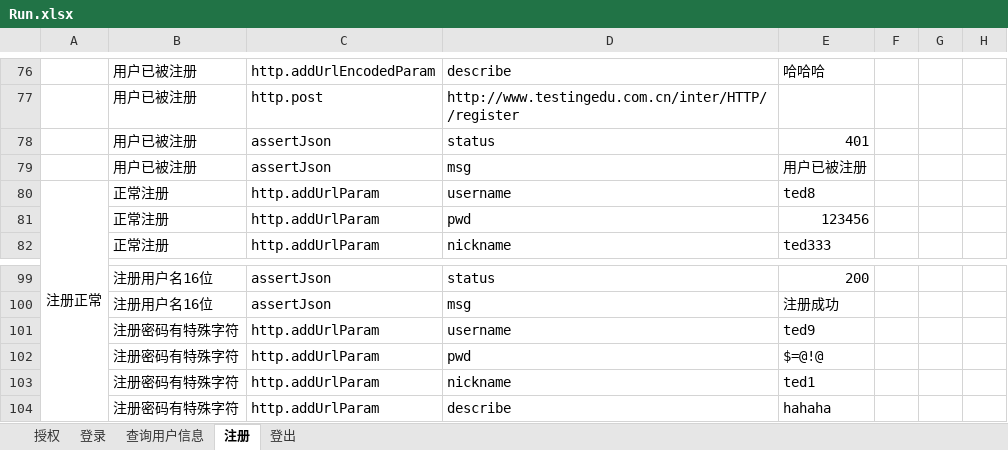
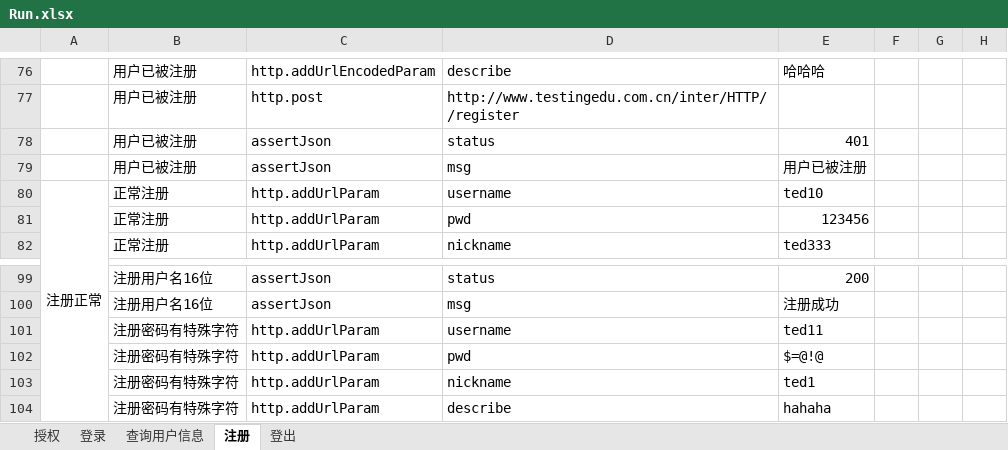
Before and after one commit to zghnwsq/InterfaceTest, an Excel workbook: testCase/Run.xlsx, sheet 注册, drawn as a sheet; only a part is shown, gaps mark what is left out; values as stored, in another font and other column widths than the file's, no borders; the diff names each change by its address in the sheet, - before the commit and + after, or states it on an @@ line.

```diff
--- a/testCase/Run.xlsx (sheet 注册)
+++ b/testCase/Run.xlsx (sheet 注册)
-E80: ted8
+E80: ted10
-E101: ted9
+E101: ted11
```
Also changed, not shown: sheet 登出, 2 other files.
